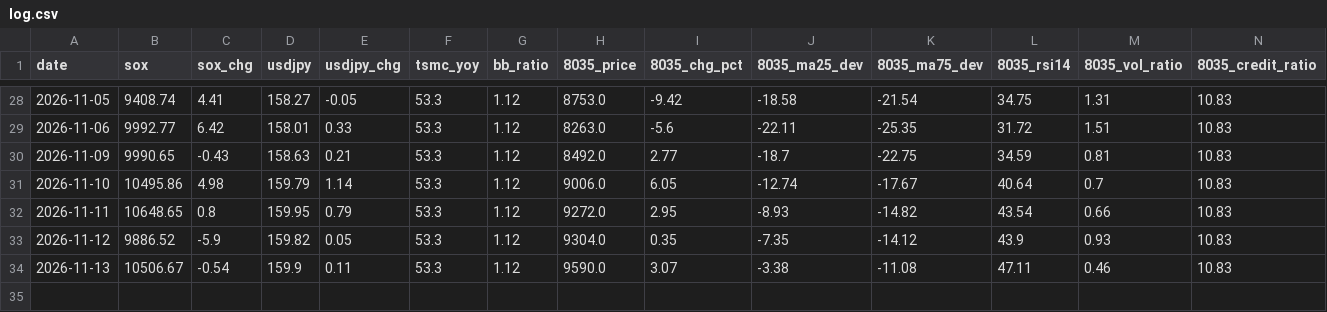
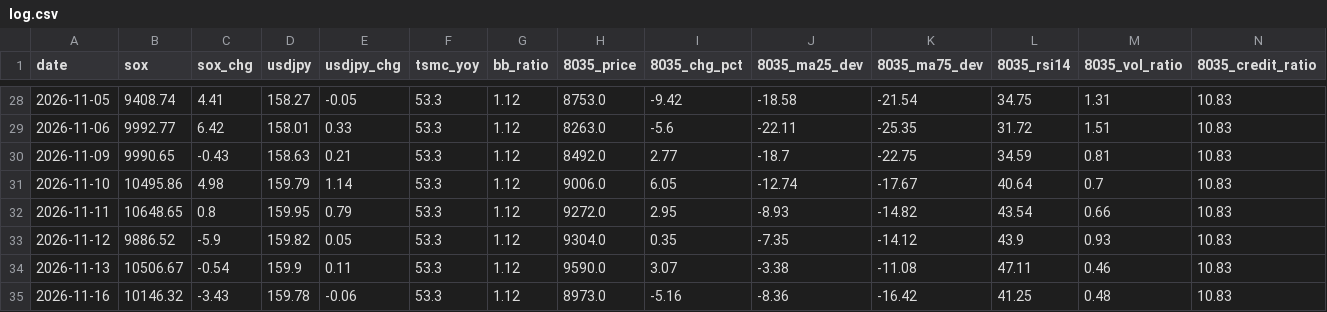
Before and after one commit to Shihooow/semiconductor-ai-dashboard, a CSV file: log.csv, drawn as a sheet; only a part is shown, gaps mark what is left out; rows hold the shown columns only; the diff names each change by its address in the sheet, - before the commit and + after, or states it on an @@ line.

```diff
--- a/log.csv
+++ b/log.csv
+row 35: 2026-11-16 | 10146.32 | -3.43 | 159.78 | -0.06 | 53.3 | 1.12 | 8973.0 | -5.16 | -8.36 | -16.42 | 41.25 | 0.48 | 10.83
```
Also changed, not shown: 1 other file.
